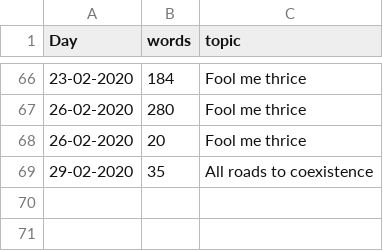
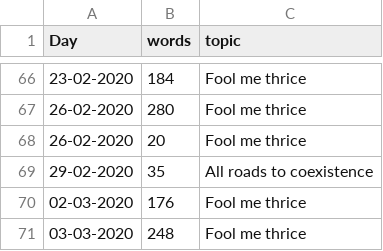
Before and after one commit to MarcoDVisser/ESWP, a CSV file: StreakWeeklyWords.csv, drawn as a sheet; only a part is shown, gaps mark what is left out; the diff names each change by its address in the sheet, - before the commit and + after, or states it on an @@ line.

Commit message:
update

```diff
--- a/StreakWeeklyWords.csv
+++ b/StreakWeeklyWords.csv
+row 70: 02-03-2020 | 176 | Fool me thrice
+row 71: 03-03-2020 | 248 | Fool me thrice
```
